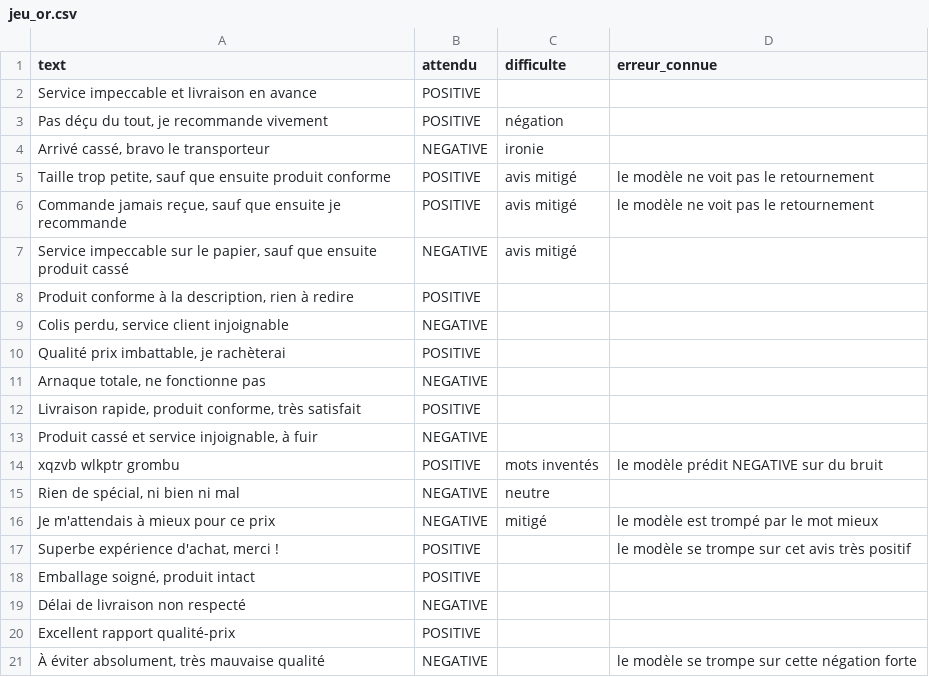
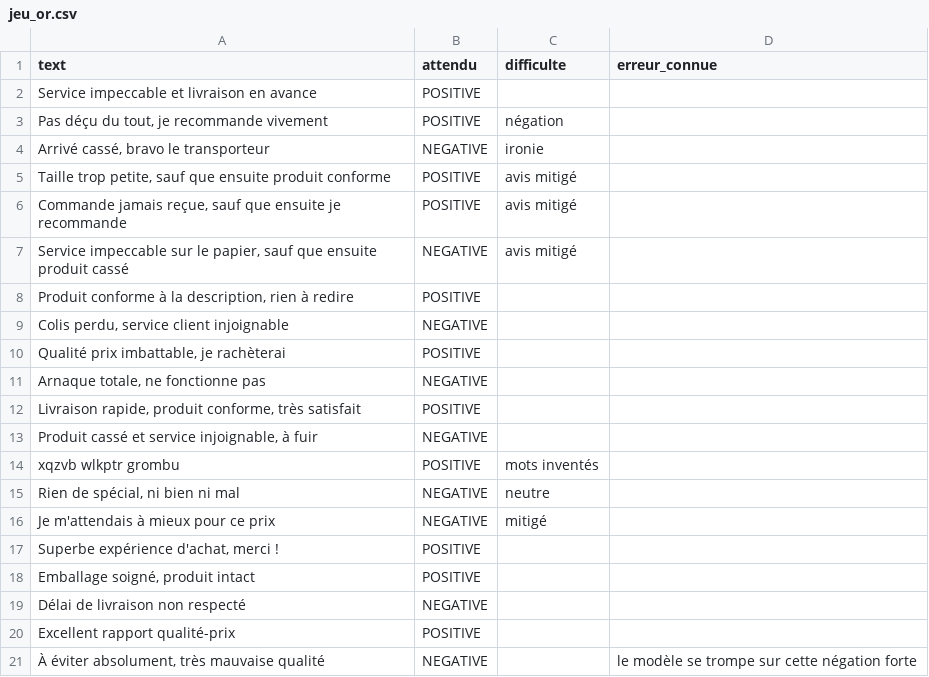
Before and after one commit to hafsaboutayeb/sentiment-app, a CSV file: data/jeu_or.csv, drawn as a sheet; the diff names each change by its address in the sheet, - before the commit and + after, or states it on an @@ line.

```diff
--- a/data/jeu_or.csv
+++ b/data/jeu_or.csv
-D5:D6 (erreur_connue): le modèle ne voit pas le retournement
+D5:D6 (erreur_connue): (empty)
-D14 (erreur_connue): le modèle prédit NEGATIVE sur du bruit
+D14 (erreur_connue): (empty)
-D16 (erreur_connue): le modèle est trompé par le mot mieux
+D16 (erreur_connue): (empty)
-D17 (erreur_connue): le modèle se trompe sur cet avis très positif
+D17 (erreur_connue): (empty)
```
Also changed, not shown: 15 other files.
